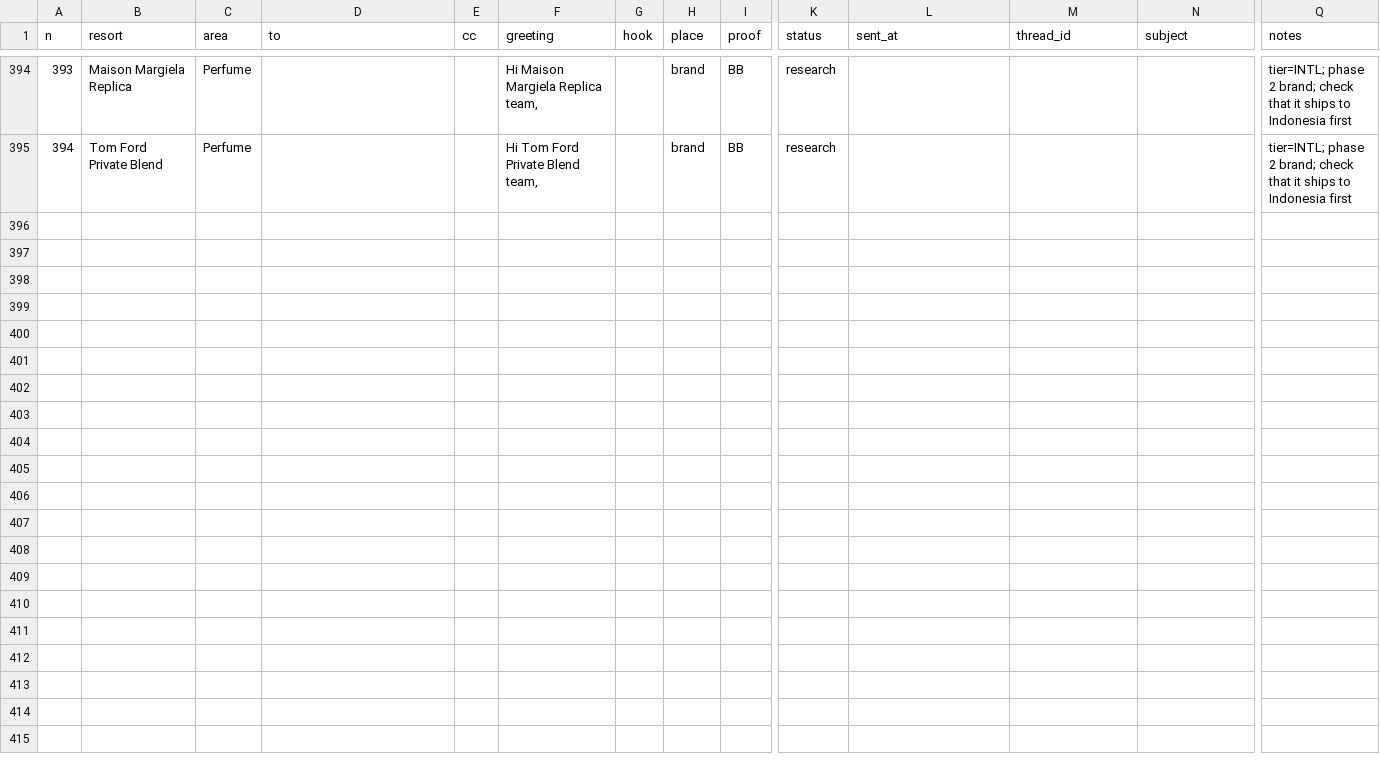
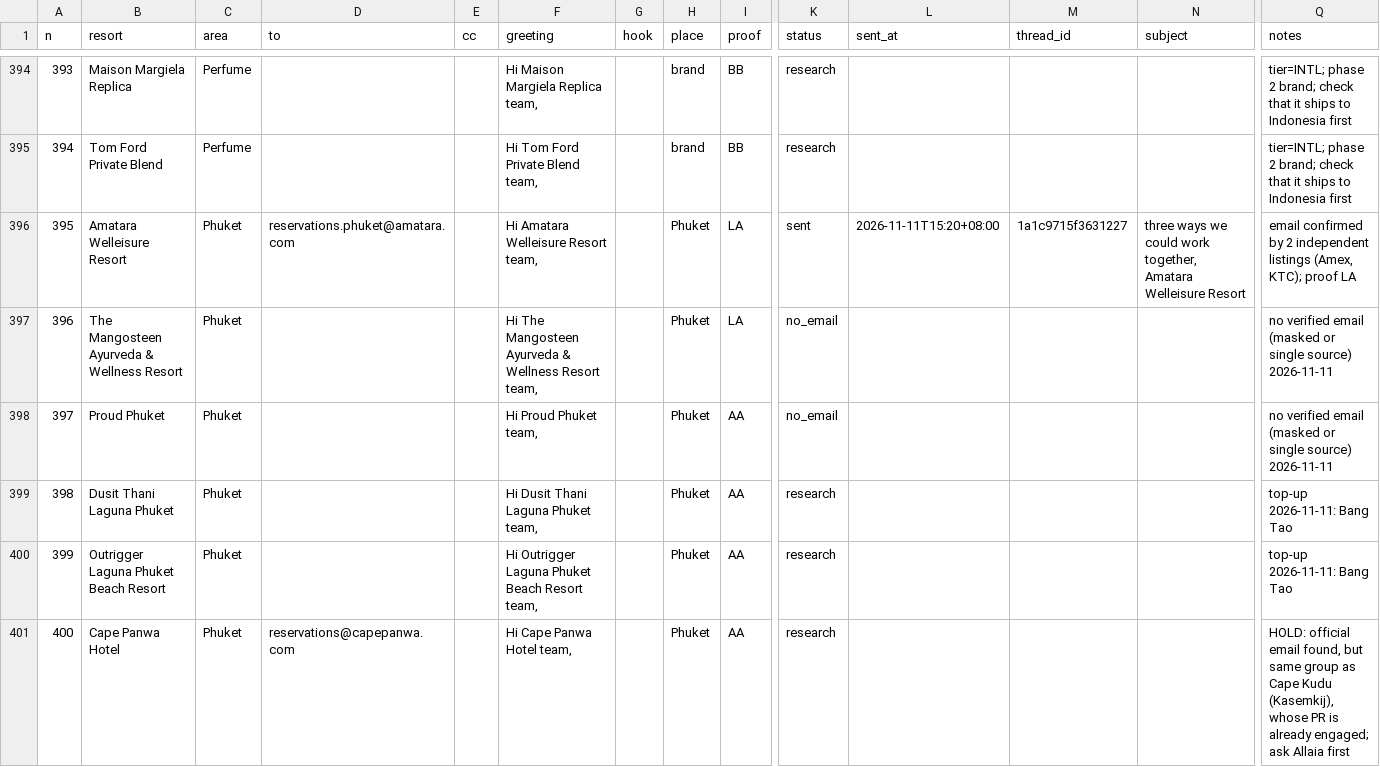
Before and after one commit to allaiaj/allaia-media, a CSV file: docs/outreach/queue.csv, drawn as a sheet; only a part is shown, gaps mark what is left out; rows hold the shown columns only; the diff covers the shown part only; the diff names each change by its address in the sheet, - before the commit and + after, or states it on an @@ line.

```diff
--- a/docs/outreach/queue.csv
+++ b/docs/outreach/queue.csv
+row 396: 395 | Amatara Welleisure Resort | Phuket | reservations.phuket@amatara.com |  | Hi Amatara Welleisure Resort team, |  | Phuket | LA | sent | 2026-11-11T15:20+08:00 | 1a1c9715f3631227 | three ways we could work together, Amatara Welleisure Resort | email confirmed by 2 independent listings (Amex, KTC); proof LA
+row 397: 396 | The Mangosteen Ayurveda & Wellness Resort | Phuket |  |  | Hi The Mangosteen Ayurveda & Wellness Resort team, |  | Phuket | LA | no_email |  |  |  | no verified email (masked or single source) 2026-11-11
+row 398: 397 | Proud Phuket | Phuket |  |  | Hi Proud Phuket team, |  | Phuket | AA | no_email |  |  |  | no verified email (masked or single source) 2026-11-11
+row 399: 398 | Dusit Thani Laguna Phuket | Phuket |  |  | Hi Dusit Thani Laguna Phuket team, |  | Phuket | AA | research |  |  |  | top-up 2026-11-11: Bang Tao
+row 400: 399 | Outrigger Laguna Phuket Beach Resort | Phuket |  |  | Hi Outrigger Laguna Phuket Beach Resort team, |  | Phuket | AA | research |  |  |  | top-up 2026-11-11: Bang Tao
+row 401: 400 | Cape Panwa Hotel | Phuket | reservations@capepanwa.com |  | Hi Cape Panwa Hotel team, |  | Phuket | AA | research |  |  |  | HOLD: official email found, but same group as Cape Kudu (Kasemkij), whose PR is already engaged; ask Allaia first
```
Also changed, not shown: 6 added rows elsewhere in this file.
